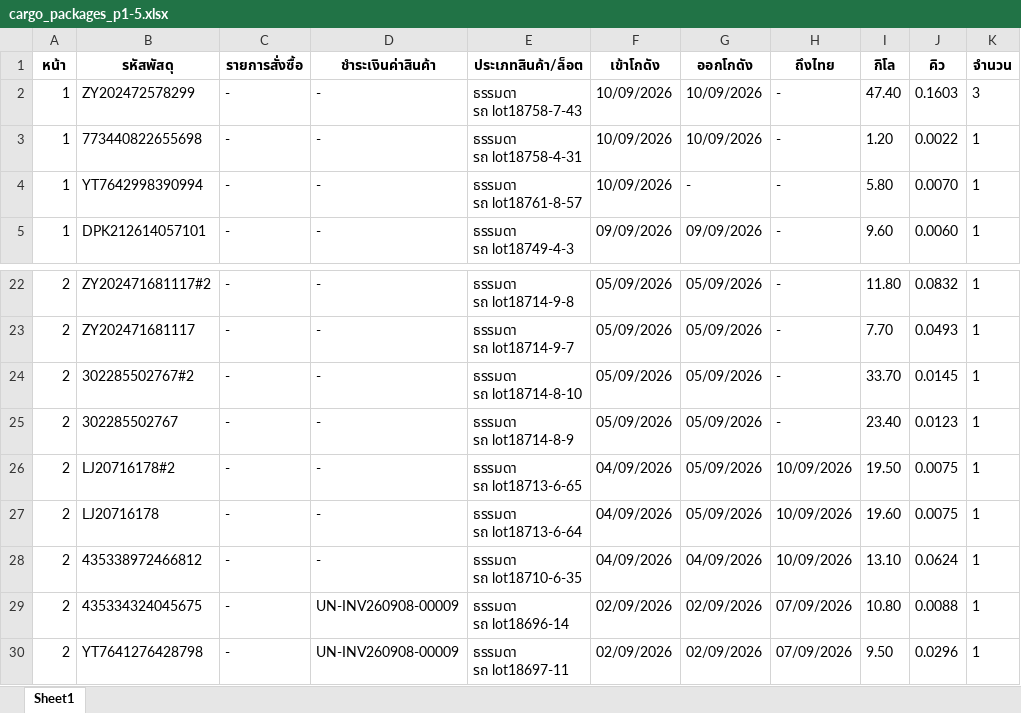
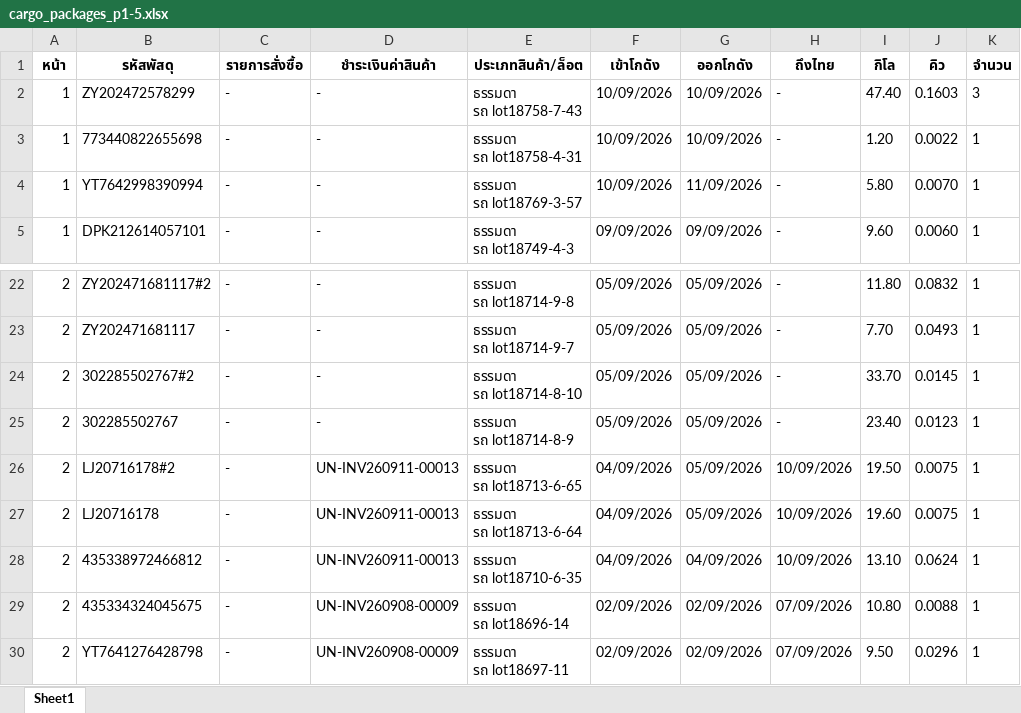
Before and after one commit to pet1486-sys/titan-shipping-uneedcargo, an Excel workbook: cargo_packages_p1-5.xlsx, sheet Sheet1, drawn as a sheet; only a part is shown, gaps mark what is left out; values as stored, in another font and other column widths than the file's, no borders; ↵ is a line break in a cell; the diff names each change by its address in the sheet, - before the commit and + after, or states it on an @@ line.

```diff
--- a/cargo_packages_p1-5.xlsx (sheet Sheet1)
+++ b/cargo_packages_p1-5.xlsx (sheet Sheet1)
-E4 (ประเภทสินค้า/ล็อต): ธรรมดา ↵ รถ lot18761-8-57
+E4 (ประเภทสินค้า/ล็อต): ธรรมดา ↵ รถ lot18769-3-57
-G4 (ออกโกดัง): -
+G4 (ออกโกดัง): 11/09/2026
-D26:D28 (ชำระเงินค่าสินค้า): -
+D26:D28 (ชำระเงินค่าสินค้า): UN-INV260911-00013
```
